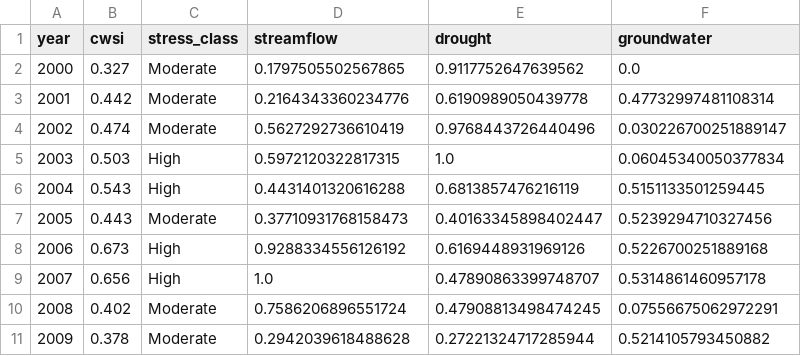
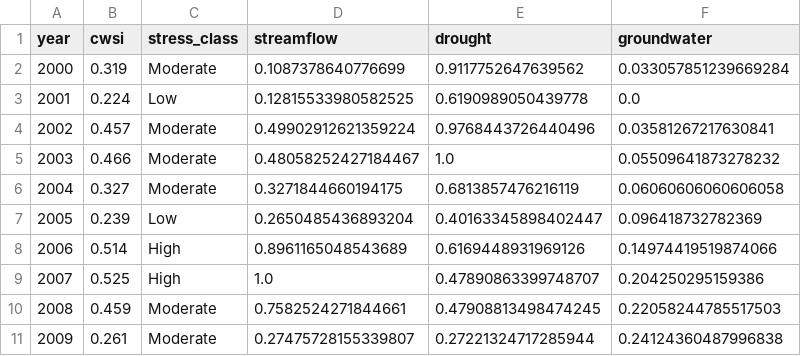
Before and after one commit to olc-techsupport/Hydrology-hydrology, a CSV file: outputs/compound_water_stress_index.csv, drawn as a sheet; only a part is shown; the diff covers the shown part only.

```diff
--- a/outputs/compound_water_stress_index.csv
+++ b/outputs/compound_water_stress_index.csv
@@ -1,11 +1,11 @@
 year,cwsi,stress_class,streamflow,drought,groundwater
-2000,0.327,Moderate,0.1797505502567865,0.9117752647639562,0.0
-2001,0.442,Moderate,0.2164343360234776,0.6190989050439778,0.47732997481108314
-2002,0.474,Moderate,0.5627292736610419,0.9768443726440496,0.030226700251889147
-2003,0.503,High,0.5972120322817315,1.0,0.06045340050377834
-2004,0.543,High,0.4431401320616288,0.6813857476216119,0.5151133501259445
-2005,0.443,Moderate,0.37710931768158473,0.40163345898402447,0.5239294710327456
-2006,0.673,High,0.9288334556126192,0.6169448931969126,0.5226700251889168
-2007,0.656,High,1.0,0.47890863399748707,0.5314861460957178
-2008,0.402,Moderate,0.7586206896551724,0.47908813498474245,0.07556675062972291
-2009,0.378,Moderate,0.2942039618488628,0.27221324717285944,0.5214105793450882
+2000,0.319,Moderate,0.1087378640776699,0.9117752647639562,0.033057851239669284
+2001,0.224,Low,0.12815533980582525,0.6190989050439778,0.0
+2002,0.457,Moderate,0.49902912621359224,0.9768443726440496,0.03581267217630841
+2003,0.466,Moderate,0.48058252427184467,1.0,0.05509641873278232
+2004,0.327,Moderate,0.3271844660194175,0.6813857476216119,0.06060606060606058
+2005,0.239,Low,0.2650485436893204,0.40163345898402447,0.096418732782369
+2006,0.514,High,0.8961165048543689,0.6169448931969126,0.14974419519874066
+2007,0.525,High,1.0,0.47890863399748707,0.204250295159386
+2008,0.459,Moderate,0.7582524271844661,0.47908813498474245,0.22058244785517503
+2009,0.261,Moderate,0.27475728155339807,0.27221324717285944,0.24124360487996838
```
Also changed, not shown: 56 edited cells elsewhere in this file, outputs/flow_reliability.csv, outputs/groundwater_trends.csv, 53 other files.
